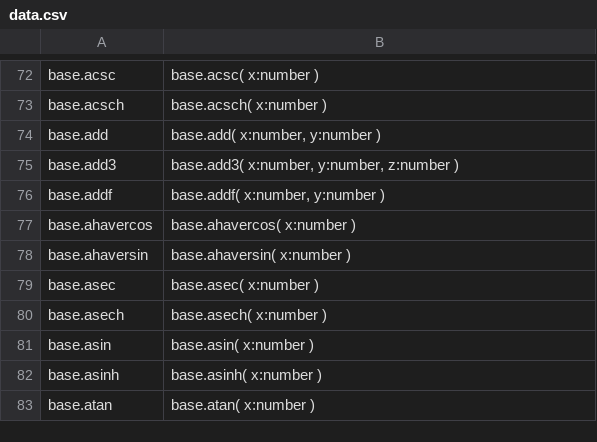
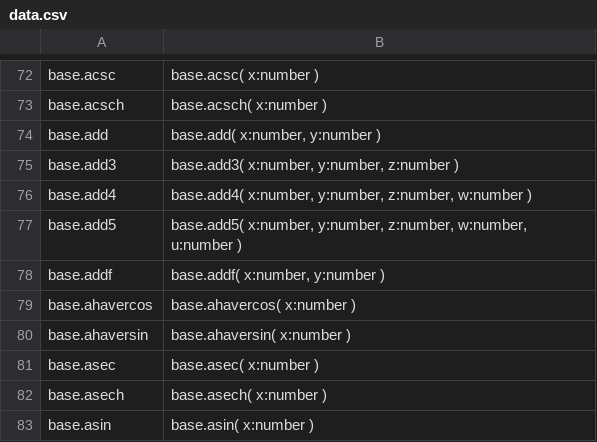
Before and after one commit to stdlib-js/repl-typed-signature, a CSV file: data/data.csv, drawn as a sheet; only a part is shown, gaps mark what is left out; the shorter side is filled out with more unchanged rows.

```diff
--- a/data/data.csv
+++ b/data/data.csv
@@ -75,2 +75,4 @@ base.add,"base.add( x:number, y:number )"
 base.add3,"base.add3( x:number, y:number, z:number )"
+base.add4,"base.add4( x:number, y:number, z:number, w:number )"
+base.add5,"base.add5( x:number, y:number, z:number, w:number, u:number )"
 base.addf,"base.addf( x:number, y:number )"
```
Also changed, not shown: 4 other files.
